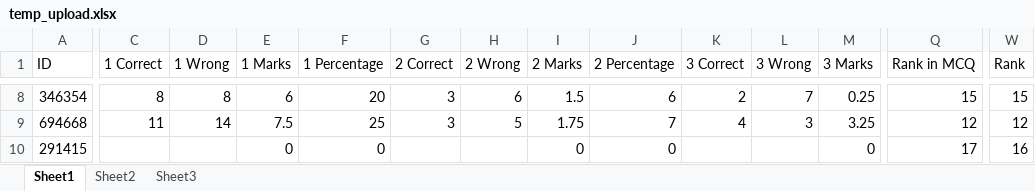
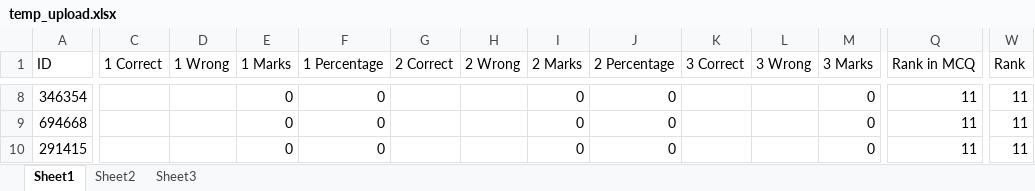
Before and after one commit to Ahnafahad/test-analysis-results, an Excel workbook: data/temp_upload.xlsx, sheet Sheet1, drawn as a sheet; only a part is shown, gaps mark what is left out; values as stored, in another font and other column widths than the file's, no borders; the diff covers the shown part only; the diff names each change by its address in the sheet, - before the commit and + after, or states it on an @@ line.

```diff
--- a/data/temp_upload.xlsx (sheet Sheet1)
+++ b/data/temp_upload.xlsx (sheet Sheet1)
-C8 (1 Correct): 8
+C8 (1 Correct): (empty)
-D8 (1 Wrong): 8
+D8 (1 Wrong): (empty)
-E8 (1 Marks): 6
+E8 (1 Marks): 0
-F8 (1 Percentage): 20
+F8 (1 Percentage): 0
-G8:G9 (2 Correct): 3
+G8:G9 (2 Correct): (empty)
-H8 (2 Wrong): 6
+H8 (2 Wrong): (empty)
-I8 (2 Marks): 1.5
+I8 (2 Marks): 0
-J8 (2 Percentage): 6
+J8 (2 Percentage): 0
-K8 (3 Correct): 2
+K8 (3 Correct): (empty)
-L8 (3 Wrong): 7
+L8 (3 Wrong): (empty)
-M8 (3 Marks): 0.25
+M8 (3 Marks): 0
-Q8 (Rank in MCQ): 15
+Q8 (Rank in MCQ): 11
-W8 (Rank): 15
+W8 (Rank): 11
-C9 (1 Correct): 11
+C9 (1 Correct): (empty)
-D9 (1 Wrong): 14
+D9 (1 Wrong): (empty)
-E9 (1 Marks): 7.5
+E9 (1 Marks): 0
-F9 (1 Percentage): 25
+F9 (1 Percentage): 0
-H9 (2 Wrong): 5
+H9 (2 Wrong): (empty)
-I9 (2 Marks): 1.75
+I9 (2 Marks): 0
-J9 (2 Percentage): 7
+J9 (2 Percentage): 0
-K9 (3 Correct): 4
+K9 (3 Correct): (empty)
-L9 (3 Wrong): 3
+L9 (3 Wrong): (empty)
-M9 (3 Marks): 3.25
+M9 (3 Marks): 0
-Q9 (Rank in MCQ): 12
+Q9 (Rank in MCQ): 11
-W9 (Rank): 12
+W9 (Rank): 11
-Q10 (Rank in MCQ): 17
+Q10 (Rank in MCQ): 11
-W10 (Rank): 16
+W10 (Rank): 11
```
Also changed, not shown: 240 edited cells elsewhere in this sheet, sheet Sheet3, sheet Sheet2, formulas that keep their value, 2 other files.
